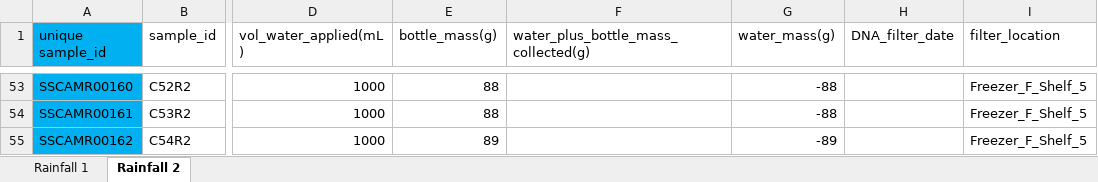
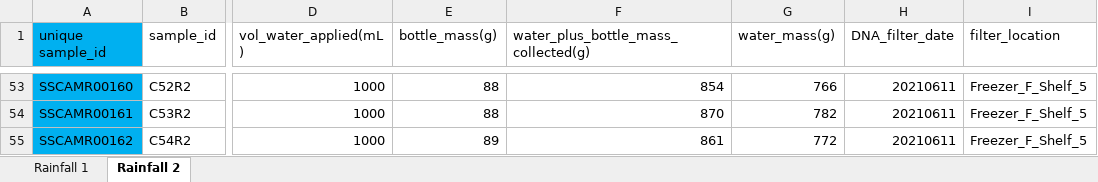
Before and after one commit to jflater/2021_strips_soil_column, an Excel workbook: Data/LeachateData.xlsx, sheet Rainfall 2, drawn as a sheet; only a part is shown, gaps mark what is left out; values as stored, in another font and other column widths than the file's, no borders; the diff covers the shown part only; the diff names each change by its address in the sheet, - before the commit and + after, or states it on an @@ line.

```diff
--- a/Data/LeachateData.xlsx (sheet Rainfall 2)
+++ b/Data/LeachateData.xlsx (sheet Rainfall 2)
-F53: (empty)
+F53: 854
-G53 (water_mass(g)): -88
+G53 (water_mass(g)): 766
-H53:H55 (DNA_filter_date): (empty)
+H53:H55 (DNA_filter_date): 20210611
-F54: (empty)
+F54: 870
-G54 (water_mass(g)): -88
+G54 (water_mass(g)): 782
-F55: (empty)
+F55: 861
-G55 (water_mass(g)): -89
+G55 (water_mass(g)): 772
```
Also changed, not shown: 45 edited cells elsewhere in this sheet.
